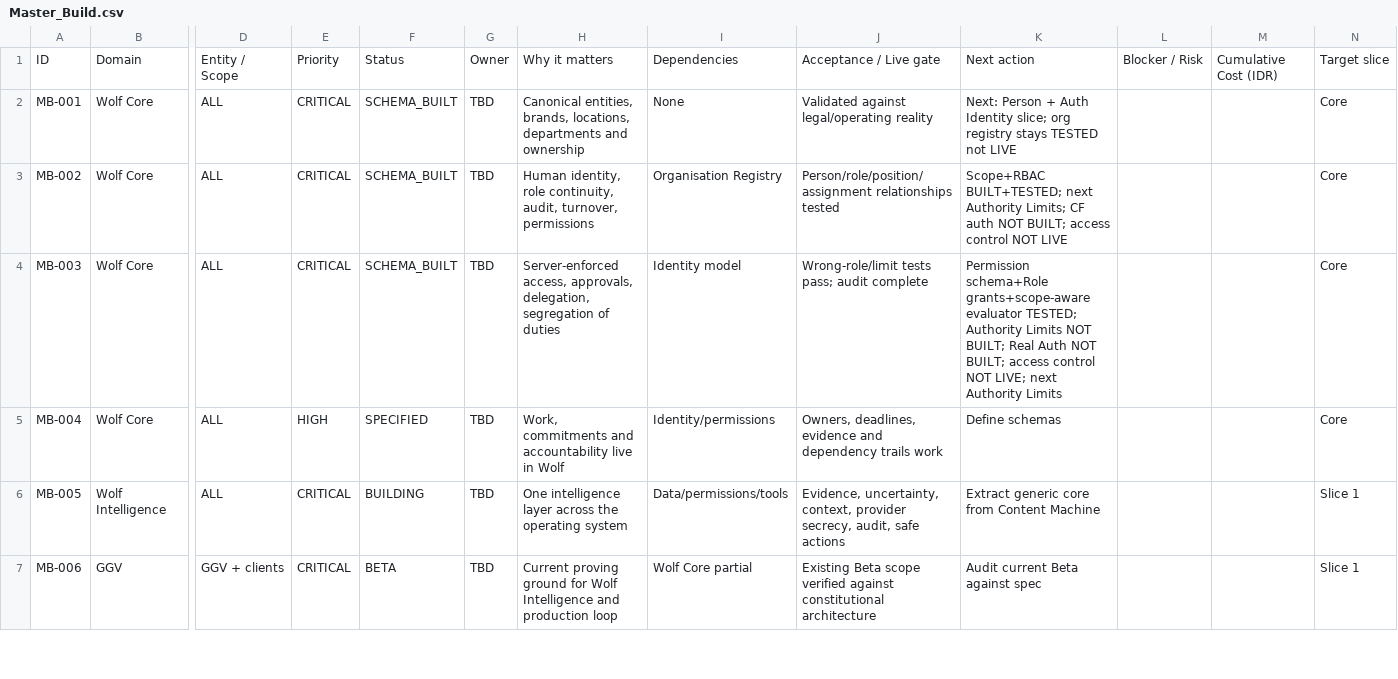
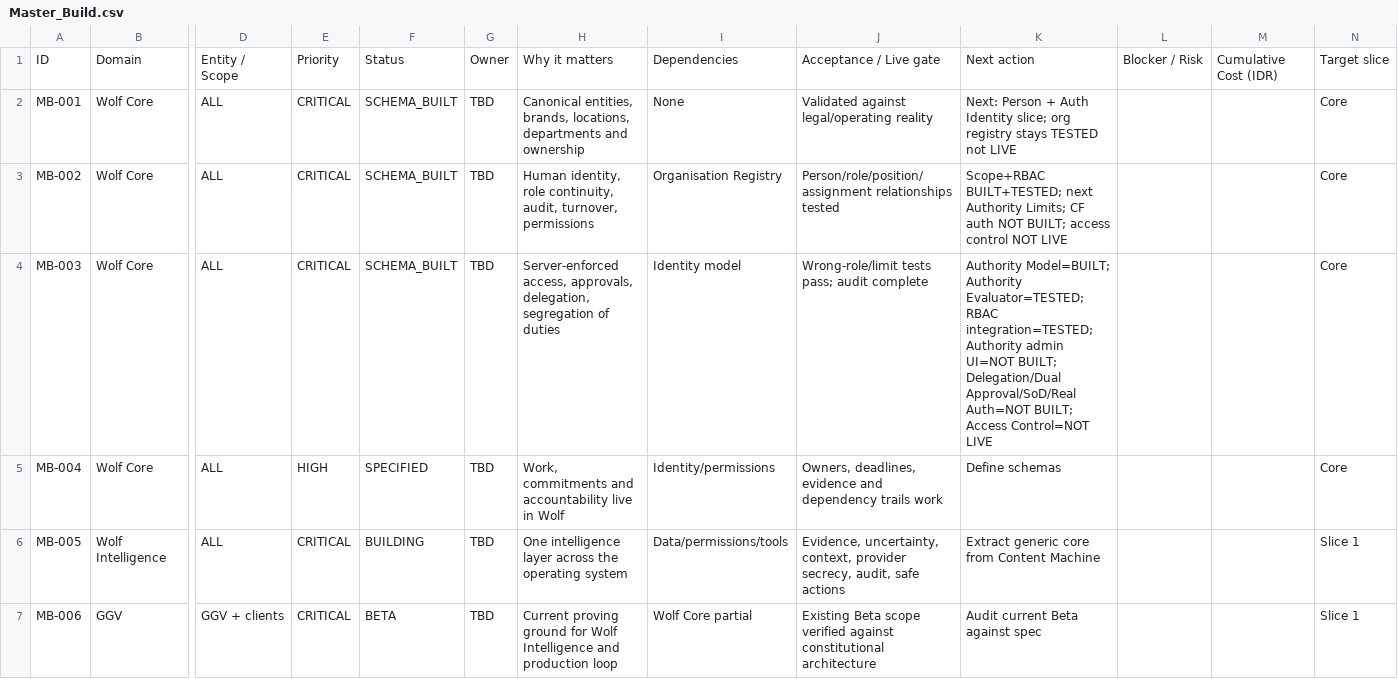
Before and after one commit to Wolf-Command/beta-os, a CSV file: docs/canon/build-dashboard/Master_Build.csv, drawn as a sheet; only a part is shown, gaps mark what is left out; the diff names each change by its address in the sheet, - before the commit and + after, or states it on an @@ line.

```diff
--- a/docs/canon/build-dashboard/Master_Build.csv
+++ b/docs/canon/build-dashboard/Master_Build.csv
-K4: Permission schema+Role grants+scope-aware evaluator TESTED; Authority Limits NOT BUILT; Real Auth NOT BUILT; access control NOT LIVE; next Authority Limits
+K4: Authority Model=BUILT; Authority Evaluator=TESTED; RBAC integration=TESTED; Authority admin UI=NOT BUILT; Delegation/Dual Approval/SoD/Real Auth=NOT BUILT; Access Control=NOT LIVE
```
Also changed, not shown: 11 other files.
